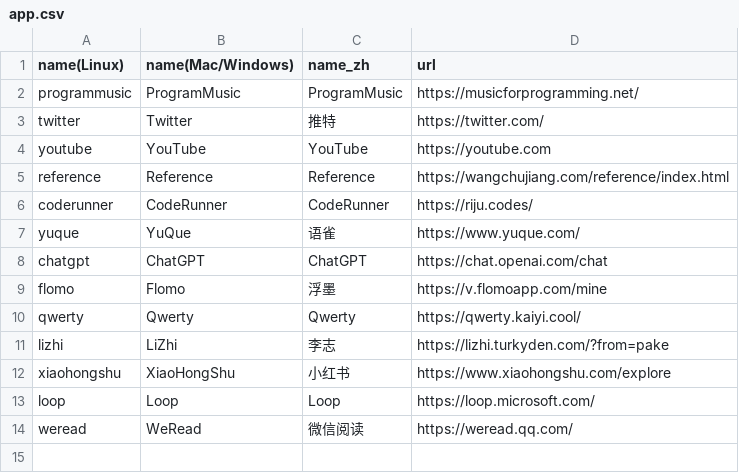
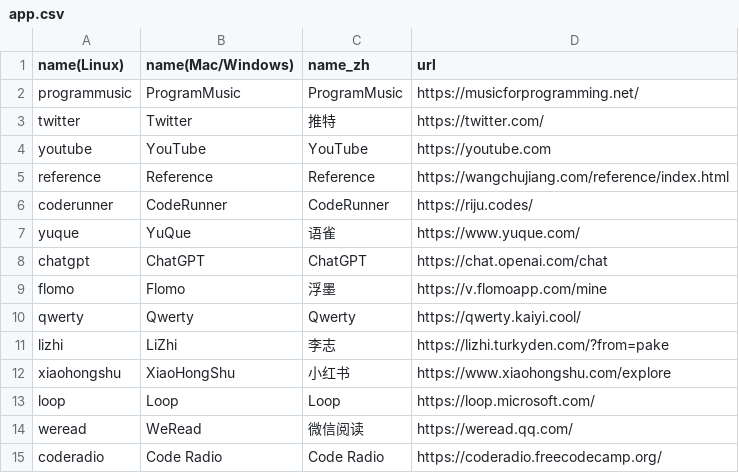
Before and after one commit to tw93/Pake, a CSV file: app.csv, drawn as a sheet.

Commit message:
feat: add Code Radio App
https://coderadio.freecodecamp.org/

Signed-off-by: ycjcl868 <chaolinjin@gmail.com>

```diff
--- a/app.csv
+++ b/app.csv
@@ -14 +14,2 @@ loop,Loop,Loop,https://loop.microsoft.com/
 weread,WeRead,微信阅读,https://weread.qq.com/
+coderadio,Code Radio,Code Radio,https://coderadio.freecodecamp.org/
```
